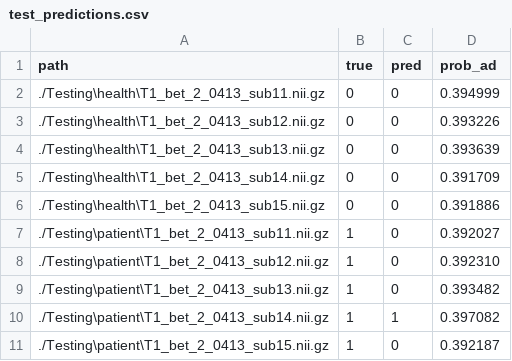
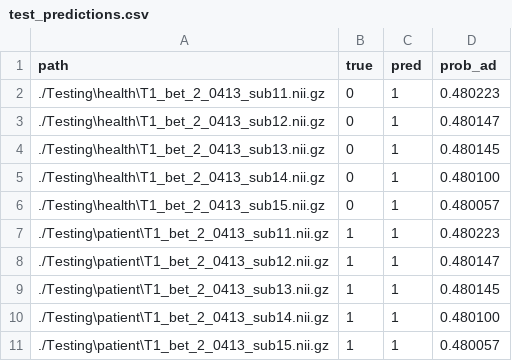
Before and after one commit to AbhijitChallapalli/CSE-6389-PA1, a CSV file: runs/test_predictions.csv, drawn as a sheet.

```diff
--- a/runs/test_predictions.csv
+++ b/runs/test_predictions.csv
@@ -1,11 +1,11 @@
 path,true,pred,prob_ad
-./Testing\health\T1_bet_2_0413_sub11.nii.gz,0,0,0.394999
-./Testing\health\T1_bet_2_0413_sub12.nii.gz,0,0,0.393226
-./Testing\health\T1_bet_2_0413_sub13.nii.gz,0,0,0.393639
-./Testing\health\T1_bet_2_0413_sub14.nii.gz,0,0,0.391709
-./Testing\health\T1_bet_2_0413_sub15.nii.gz,0,0,0.391886
-./Testing\patient\T1_bet_2_0413_sub11.nii.gz,1,0,0.392027
-./Testing\patient\T1_bet_2_0413_sub12.nii.gz,1,0,0.392310
-./Testing\patient\T1_bet_2_0413_sub13.nii.gz,1,0,0.393482
-./Testing\patient\T1_bet_2_0413_sub14.nii.gz,1,1,0.397082
-./Testing\patient\T1_bet_2_0413_sub15.nii.gz,1,0,0.392187
+./Testing\health\T1_bet_2_0413_sub11.nii.gz,0,1,0.480223
+./Testing\health\T1_bet_2_0413_sub12.nii.gz,0,1,0.480147
+./Testing\health\T1_bet_2_0413_sub13.nii.gz,0,1,0.480145
+./Testing\health\T1_bet_2_0413_sub14.nii.gz,0,1,0.480100
+./Testing\health\T1_bet_2_0413_sub15.nii.gz,0,1,0.480057
+./Testing\patient\T1_bet_2_0413_sub11.nii.gz,1,1,0.480223
+./Testing\patient\T1_bet_2_0413_sub12.nii.gz,1,1,0.480147
+./Testing\patient\T1_bet_2_0413_sub13.nii.gz,1,1,0.480145
+./Testing\patient\T1_bet_2_0413_sub14.nii.gz,1,1,0.480100
+./Testing\patient\T1_bet_2_0413_sub15.nii.gz,1,1,0.480057
```
Also changed, not shown: 32 other files.
